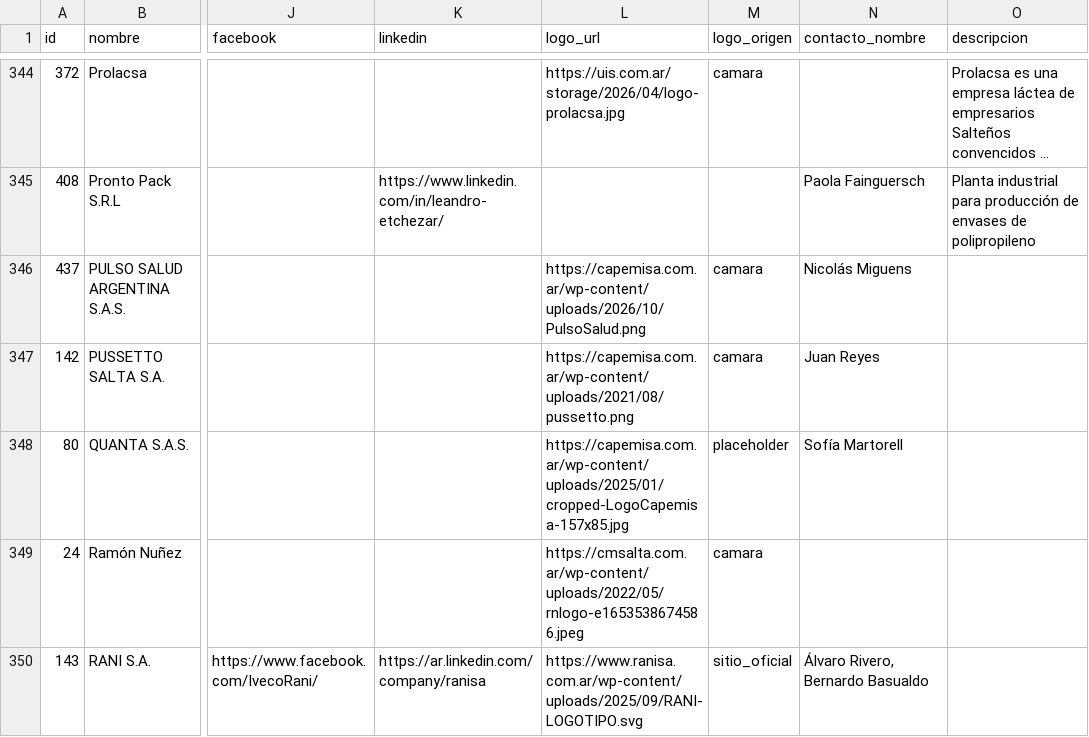
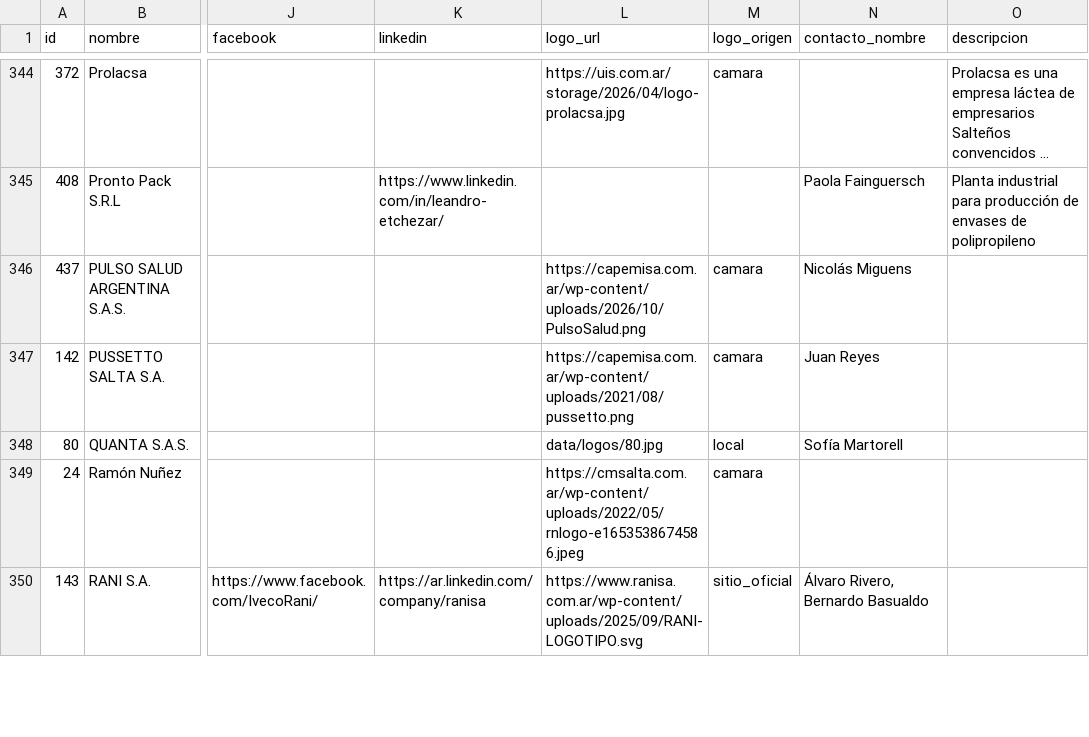
Before and after one commit to joaqu-coder/directorio-minero-salta, a CSV file: data/empresas.csv, drawn as a sheet; only a part is shown, gaps mark what is left out; long unchanged cells end in …; the diff names each change by its address in the sheet, - before the commit and + after, or states it on an @@ line.

```diff
--- a/data/empresas.csv
+++ b/data/empresas.csv
-L348 (logo_url): https://capemisa.com.ar/wp-content/uploads/2025/01/cropped-LogoCapemisa-157x85.jpg
+L348 (logo_url): data/logos/80.jpg
-M348 (logo_origen): placeholder
+M348 (logo_origen): local
```
Also changed, not shown: 2 other files.
